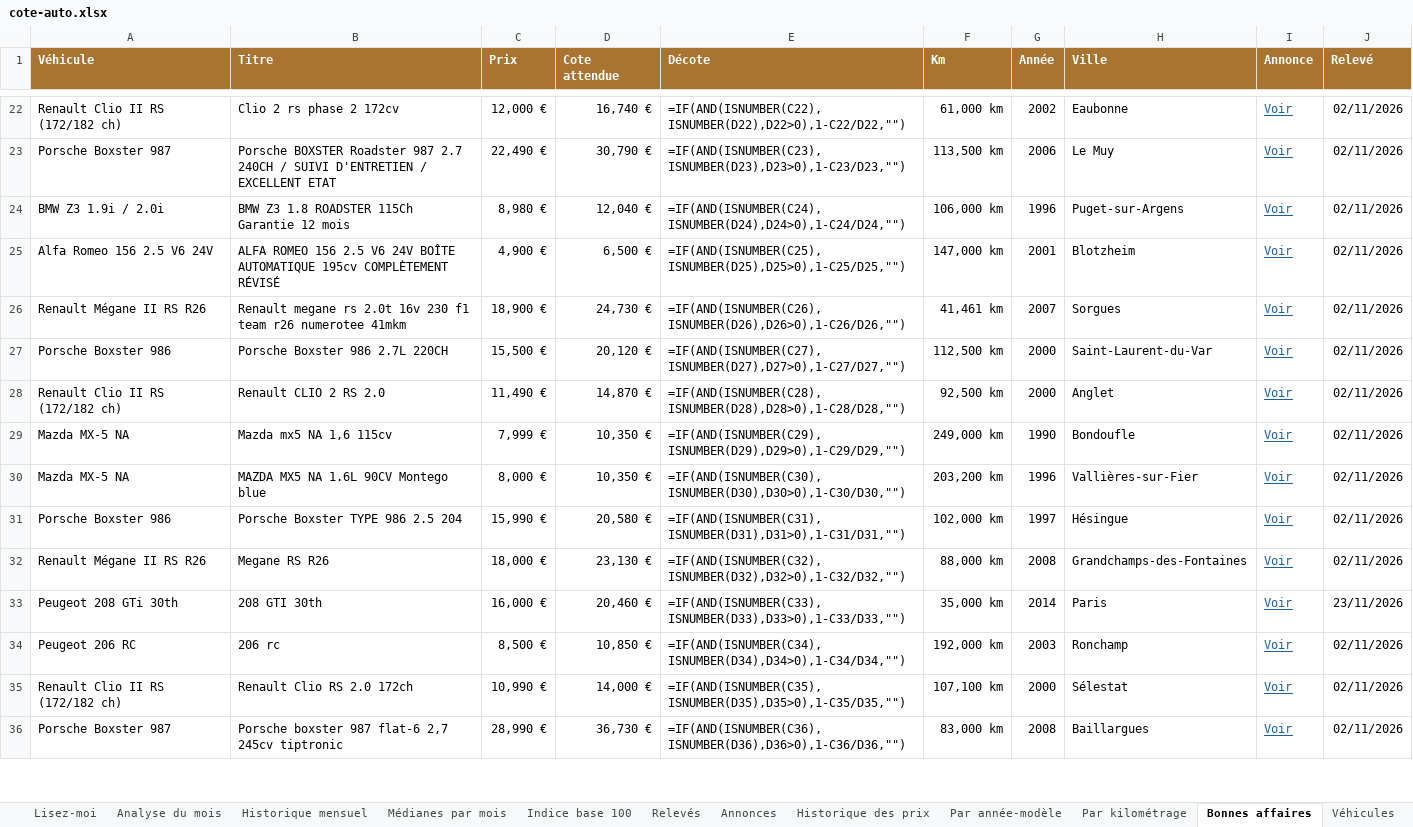
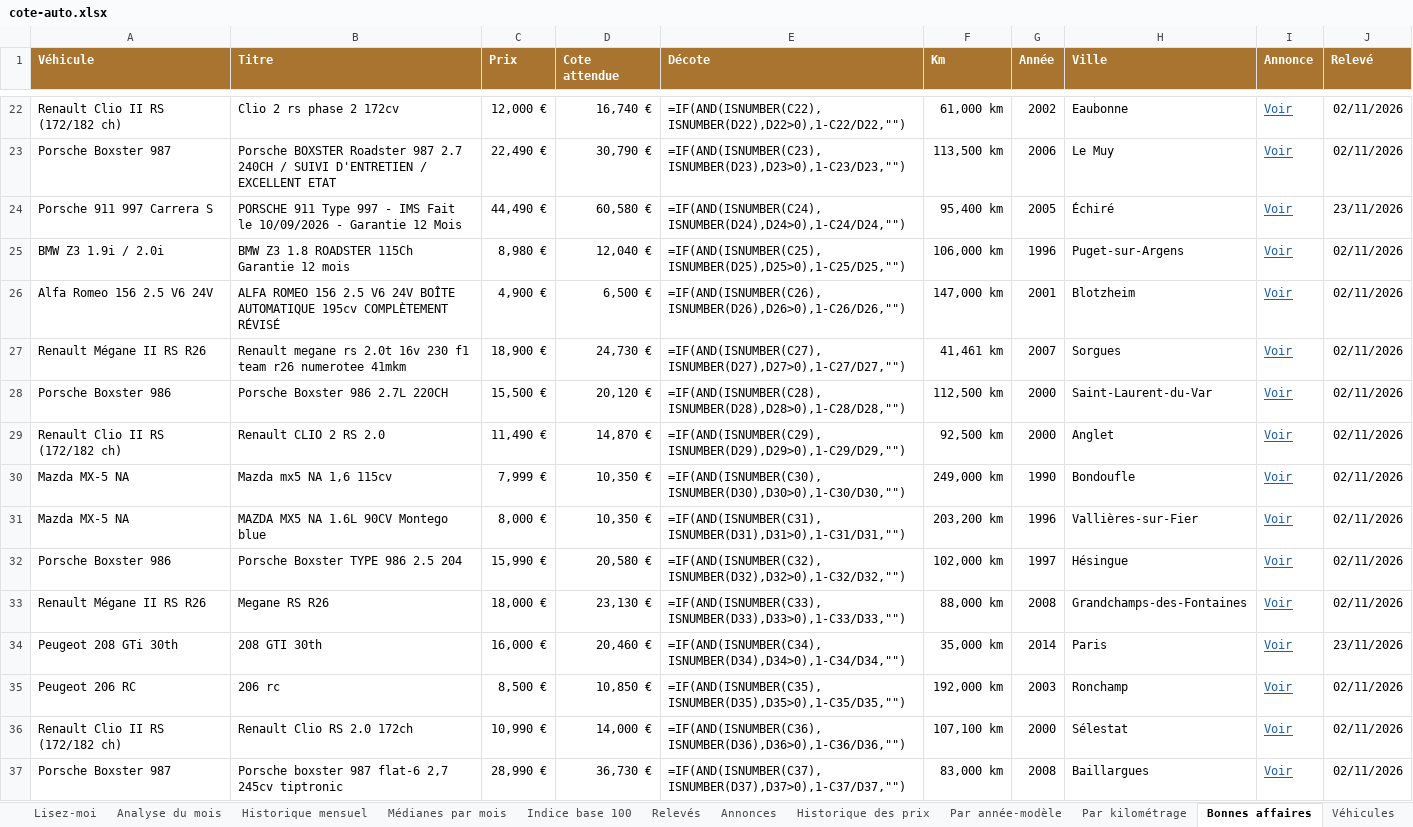
Before and after one commit to mattchampavier-ui/cote-auto, an Excel workbook: cote-auto.xlsx, sheet Bonnes affaires, drawn as a sheet; only a part is shown, gaps mark what is left out; values as stored, in another font and other column widths than the file's, no borders; formulas without a stored value are shown as written; addresses are those after the commit; the diff covers the shown part only; the diff names each change by its address in the sheet, - before the commit and + after, or states it on an @@ line.

```diff
--- a/cote-auto.xlsx (sheet Bonnes affaires)
+++ b/cote-auto.xlsx (sheet Bonnes affaires)
+row 24: Porsche 911 997 Carrera S | PORSCHE 911 Type 997 - IMS Fait le 10/09/2026 - Garantie 12 Mois | 44,490 € | 60,580 € | =IF(AND(ISNUMBER(C24),ISNUMBER(D24),D24>0),1-C24/D24,"") | 95,400 km | 2005 | Échiré | Voir | 23/11/2026
-E25 (Décote): =IF(AND(ISNUMBER(C24),ISNUMBER(D24),D24>0),1-C24/D24,"")
+E25 (Décote): =IF(AND(ISNUMBER(C25),ISNUMBER(D25),D25>0),1-C25/D25,"")
-E26 (Décote): =IF(AND(ISNUMBER(C25),ISNUMBER(D25),D25>0),1-C25/D25,"")
+E26 (Décote): =IF(AND(ISNUMBER(C26),ISNUMBER(D26),D26>0),1-C26/D26,"")
-E27 (Décote): =IF(AND(ISNUMBER(C26),ISNUMBER(D26),D26>0),1-C26/D26,"")
+E27 (Décote): =IF(AND(ISNUMBER(C27),ISNUMBER(D27),D27>0),1-C27/D27,"")
-E28 (Décote): =IF(AND(ISNUMBER(C27),ISNUMBER(D27),D27>0),1-C27/D27,"")
+E28 (Décote): =IF(AND(ISNUMBER(C28),ISNUMBER(D28),D28>0),1-C28/D28,"")
-E29 (Décote): =IF(AND(ISNUMBER(C28),ISNUMBER(D28),D28>0),1-C28/D28,"")
+E29 (Décote): =IF(AND(ISNUMBER(C29),ISNUMBER(D29),D29>0),1-C29/D29,"")
-E30 (Décote): =IF(AND(ISNUMBER(C29),ISNUMBER(D29),D29>0),1-C29/D29,"")
+E30 (Décote): =IF(AND(ISNUMBER(C30),ISNUMBER(D30),D30>0),1-C30/D30,"")
-E31 (Décote): =IF(AND(ISNUMBER(C30),ISNUMBER(D30),D30>0),1-C30/D30,"")
+E31 (Décote): =IF(AND(ISNUMBER(C31),ISNUMBER(D31),D31>0),1-C31/D31,"")
-E32 (Décote): =IF(AND(ISNUMBER(C31),ISNUMBER(D31),D31>0),1-C31/D31,"")
+E32 (Décote): =IF(AND(ISNUMBER(C32),ISNUMBER(D32),D32>0),1-C32/D32,"")
-E33 (Décote): =IF(AND(ISNUMBER(C32),ISNUMBER(D32),D32>0),1-C32/D32,"")
+E33 (Décote): =IF(AND(ISNUMBER(C33),ISNUMBER(D33),D33>0),1-C33/D33,"")
-E34 (Décote): =IF(AND(ISNUMBER(C33),ISNUMBER(D33),D33>0),1-C33/D33,"")
+E34 (Décote): =IF(AND(ISNUMBER(C34),ISNUMBER(D34),D34>0),1-C34/D34,"")
-E35 (Décote): =IF(AND(ISNUMBER(C34),ISNUMBER(D34),D34>0),1-C34/D34,"")
+E35 (Décote): =IF(AND(ISNUMBER(C35),ISNUMBER(D35),D35>0),1-C35/D35,"")
-E36 (Décote): =IF(AND(ISNUMBER(C35),ISNUMBER(D35),D35>0),1-C35/D35,"")
+E36 (Décote): =IF(AND(ISNUMBER(C36),ISNUMBER(D36),D36>0),1-C36/D36,"")
-E37 (Décote): =IF(AND(ISNUMBER(C36),ISNUMBER(D36),D36>0),1-C36/D36,"")
+E37 (Décote): =IF(AND(ISNUMBER(C37),ISNUMBER(D37),D37>0),1-C37/D37,"")
```
Also changed, not shown: 3 added rows, 2 removed rows and 10 edited cells elsewhere in this sheet, sheet Annonces, sheet Historique des prix, sheet Par année-modèle, sheet Par kilométrage, sheet Analyse du mois, sheet Relevés, 2 more sheets, 2 other files.
